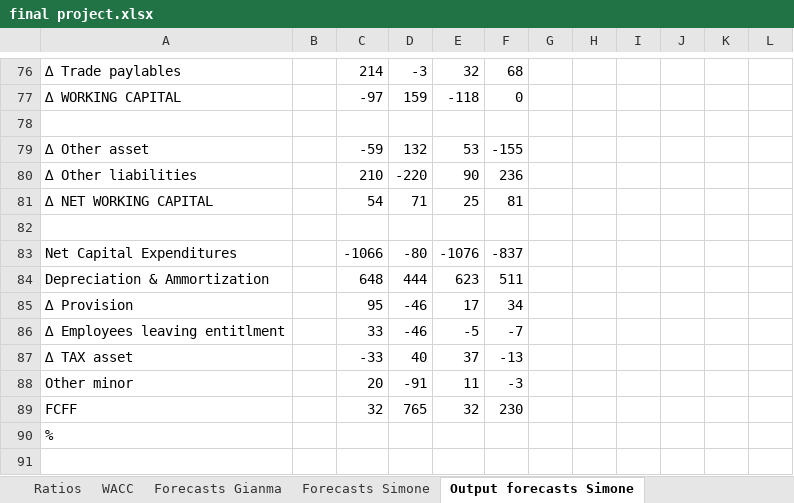
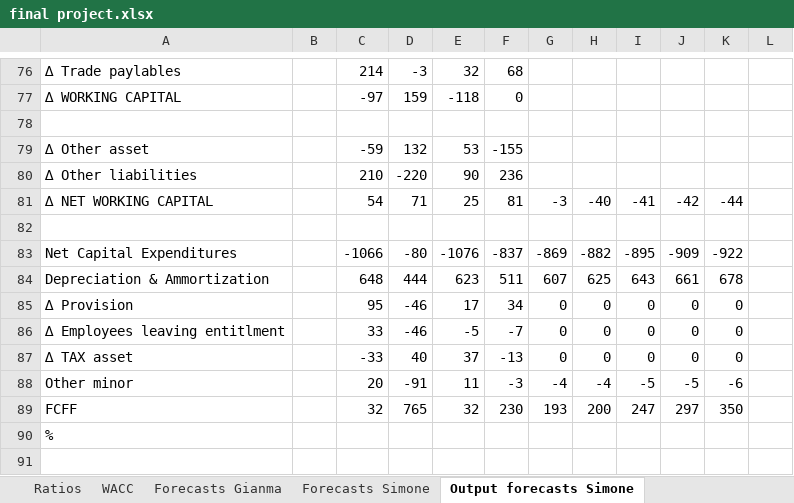
Before and after one commit to simonelucchesi/Corporate-project-, an Excel workbook: Project/Work in progress/final project.xlsx, sheet Output forecasts Simone, drawn as a sheet; only a part is shown, gaps mark what is left out; values as stored, in another font and other column widths than the file's, no borders; the diff covers the shown part only; the diff names each change by its address in the sheet, - before the commit and + after, or states it on an @@ line.

Commit message:
Forecasts

```diff
--- a/Project/Work in progress/final project.xlsx (sheet Output forecasts Simone)
+++ b/Project/Work in progress/final project.xlsx (sheet Output forecasts Simone)
-G81: (empty)
+G81: -3
-H81: (empty)
+H81: -40
-I81: (empty)
+I81: -41
-J81: (empty)
+J81: -42
-K81: (empty)
+K81: -44
-G83: (empty)
+G83: -869
-H83: (empty)
+H83: -882
-I83: (empty)
+I83: -895
-J83: (empty)
+J83: -909
-K83: (empty)
+K83: -922
-G84: (empty)
+G84: 607
-H84: (empty)
+H84: 625
-I84: (empty)
+I84: 643
-J84: (empty)
+J84: 661
-K84: (empty)
+K84: 678
-G85:G87: (empty)
+G85:G87: 0
-H85:H87: (empty)
+H85:H87: 0
-I85:I87: (empty)
+I85:I87: 0
-J85:J87: (empty)
+J85:J87: 0
-K85:K87: (empty)
+K85:K87: 0
-G88: (empty)
+G88: -4
-H88: (empty)
+H88: -4
-I88: (empty)
+I88: -5
-J88: (empty)
+J88: -5
-K88: (empty)
+K88: -6
-G89: (empty)
+G89: 193
-H89: (empty)
+H89: 200
-I89: (empty)
+I89: 247
-J89: (empty)
+J89: 297
-K89: (empty)
+K89: 350
```
Also changed, not shown: 7 added rows, 2 removed rows and 100 edited cells elsewhere in this sheet, sheet Forecasts Simone, charts or pictures.
